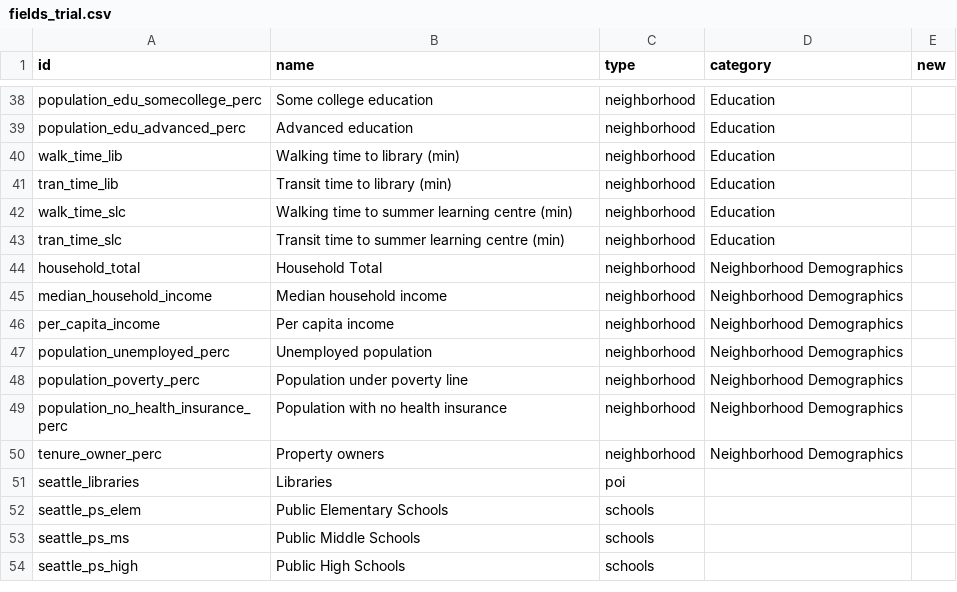
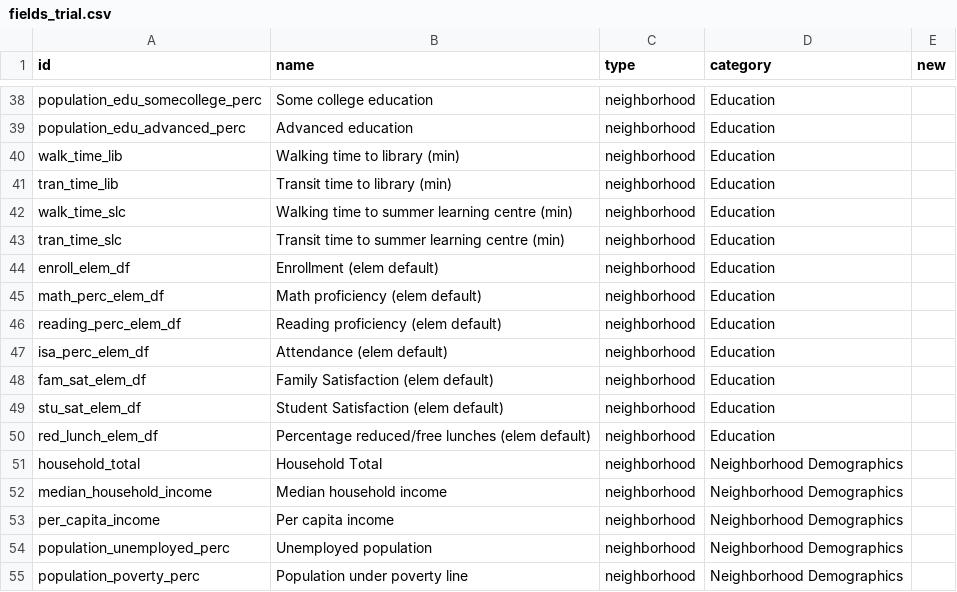
Before and after one commit to uwescience/DSSG2017-Equity, a CSV file: data/fields_trial.csv, drawn as a sheet; only a part is shown, gaps mark what is left out; the shorter side is filled out with more unchanged rows.

Commit message:
default elementary schools crosswalked to BGs

```diff
--- a/data/fields_trial.csv
+++ b/data/fields_trial.csv
@@ -43,2 +43,9 @@ walk_time_slc,Walking time to summer learning centre (min),neighborhood,Educatio
 tran_time_slc,Transit time to summer learning centre (min),neighborhood,Education,
+enroll_elem_df,Enrollment (elem default),neighborhood,Education,
+math_perc_elem_df,Math proficiency (elem default),neighborhood,Education,
+reading_perc_elem_df,Reading proficiency (elem default),neighborhood,Education,
+isa_perc_elem_df,Attendance (elem default),neighborhood,Education,
+fam_sat_elem_df,Family Satisfaction (elem default),neighborhood,Education,
+stu_sat_elem_df,Student Satisfaction (elem default),neighborhood,Education,
+red_lunch_elem_df,Percentage reduced/free lunches (elem default),neighborhood,Education,
 household_total,Household Total,neighborhood,Neighborhood Demographics,
```
Also changed, not shown: data/seattle_ps_elem.csv, 1 other file.
